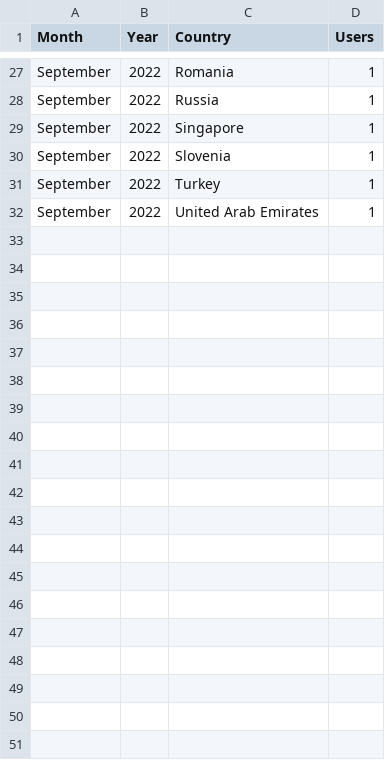
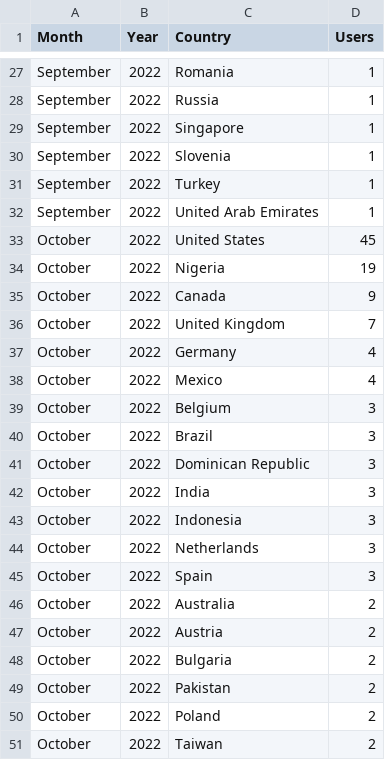
Before and after one commit to abdbee/DotAlert-Analytics-Directory, a CSV file: Google Analytics/User_countries.csv, drawn as a sheet; only a part is shown, gaps mark what is left out; the diff covers the shown part only; the diff names each change by its address in the sheet, - before the commit and + after, or states it on an @@ line.

```diff
--- a/Google Analytics/User_countries.csv
+++ b/Google Analytics/User_countries.csv
+row 33: October | 2022 | United States | 45
+row 34: October | 2022 | Nigeria | 19
+row 35: October | 2022 | Canada | 9
+row 36: October | 2022 | United Kingdom | 7
+row 37: October | 2022 | Germany | 4
+row 38: October | 2022 | Mexico | 4
+row 39: October | 2022 | Belgium | 3
+row 40: October | 2022 | Brazil | 3
+row 41: October | 2022 | Dominican Republic | 3
+row 42: October | 2022 | India | 3
+row 43: October | 2022 | Indonesia | 3
+row 44: October | 2022 | Netherlands | 3
+row 45: October | 2022 | Spain | 3
+row 46: October | 2022 | Australia | 2
+row 47: October | 2022 | Austria | 2
+row 48: October | 2022 | Bulgaria | 2
+row 49: October | 2022 | Pakistan | 2
+row 50: October | 2022 | Poland | 2
+row 51: October | 2022 | Taiwan | 2
```
Also changed, not shown: 17 added rows elsewhere in this file, Google Analytics/Page_views.csv, Google Analytics/User_retention.csv, 3 other files.
